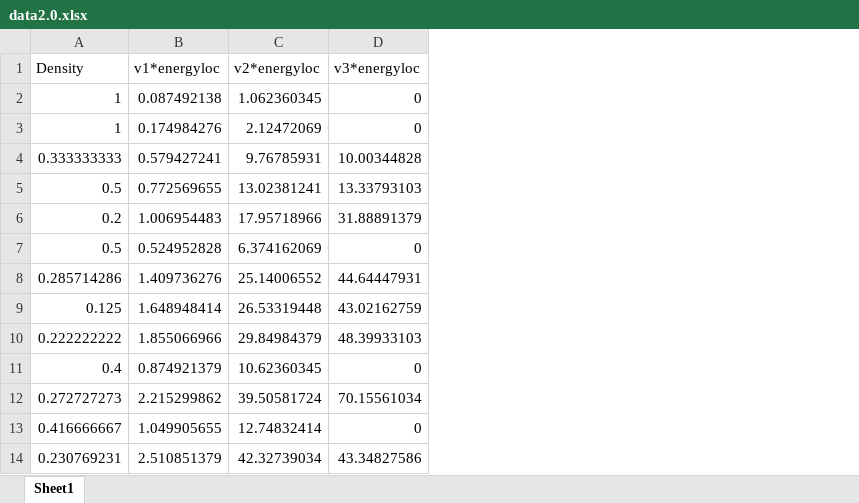
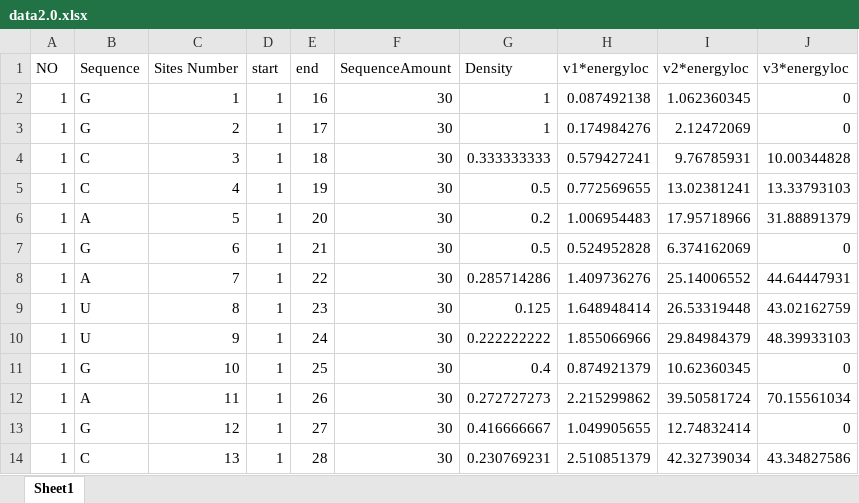
Before and after one commit to xemcerk/BindingSitePred, an Excel workbook: data2.0.xlsx, sheet Sheet1, drawn as a sheet; only a part is shown; values as stored, in another font and other column widths than the file's, no borders; the diff names each change by its address in the sheet, - before the commit and + after, or states it on an @@ line.

Commit message:
add sequence amount column

```diff
--- a/data2.0.xlsx (sheet Sheet1)
+++ b/data2.0.xlsx (sheet Sheet1)
+column A (NO), rows 2-14: all 1
+column B (Sequence), rows 2-14: G | G | C | C | A | G | A | U | U | G | A | G | C
+column C (Sites Number), rows 2-14: 1 | 2 | 3 | 4 | 5 | 6 | 7 | 8 | 9 | 10 | 11 | 12 | 13
+column D (start), rows 2-14: all 1
+column E (end), rows 2-14: 16 | 17 | 18 | 19 | 20 | 21 | 22 | 23 | 24 | 25 | 26 | 27 | 28
+column F (SequenceAmount), rows 2-14: all 30
```
